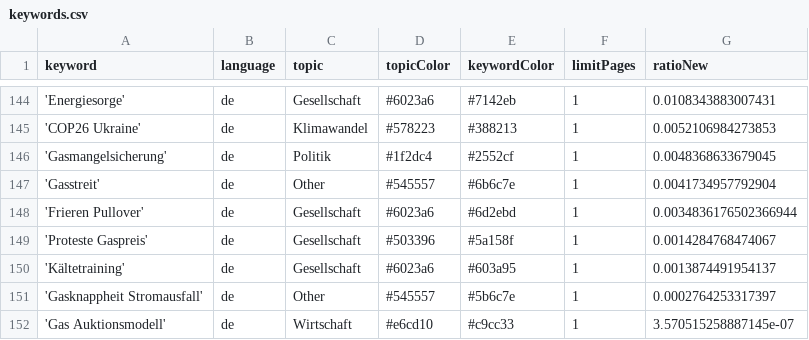
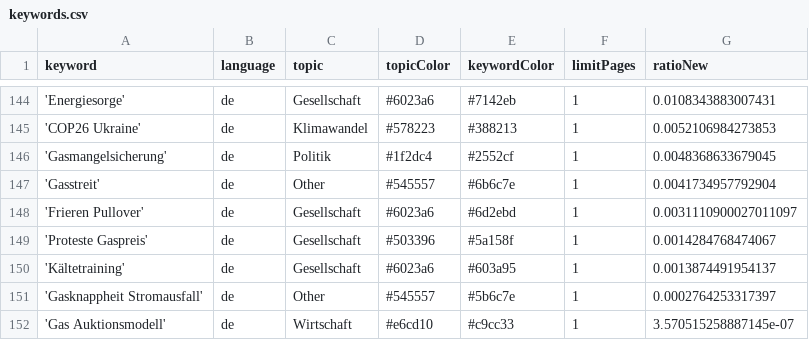
Before and after one commit to newsWhisperer/winterWeapon, a CSV file: keywords.csv, drawn as a sheet; only a part is shown, gaps mark what is left out.

Commit message:
Commit from GitHub Actions (harvest:0.0)

```diff
--- a/keywords.csv
+++ b/keywords.csv
@@ -147,3 +147,3 @@ keyword,language,topic,topicColor,keywordColor,limitPages,ratioNew
 'Gasstreit',de,Other,#545557,#6b6c7e,1,0.0041734957792904
-'Frieren Pullover',de,Gesellschaft,#6023a6,#6d2ebd,1,0.0034836176502366944
+'Frieren Pullover',de,Gesellschaft,#6023a6,#6d2ebd,1,0.0031110900027011097
 'Proteste Gaspreis',de,Gesellschaft,#503396,#5a158f,1,0.0014284768474067
```
